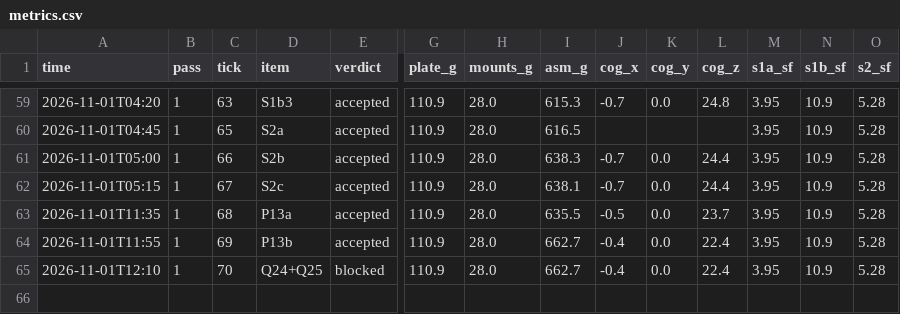
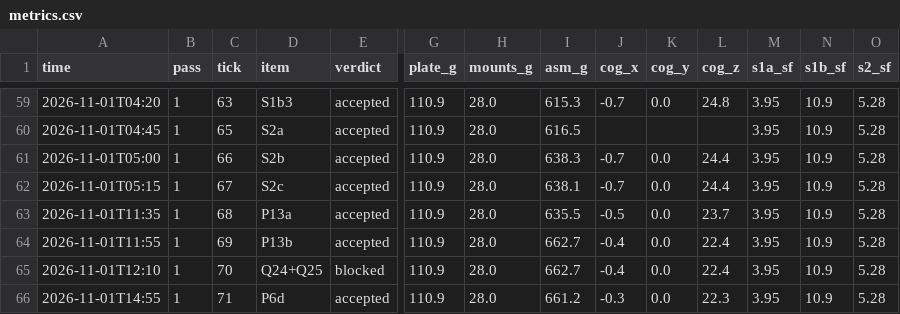
Before and after one commit to 0mdb/robot-buddy, a CSV file: docs/cad/loop/metrics.csv, drawn as a sheet; only a part is shown, gaps mark what is left out; rows hold the shown columns only; the diff names each change by its address in the sheet, - before the commit and + after, or states it on an @@ line.

```diff
--- a/docs/cad/loop/metrics.csv
+++ b/docs/cad/loop/metrics.csv
+row 66: 2026-11-01T14:55 | 1 | 71 | P6d | accepted | 110.9 | 28.0 | 661.2 | -0.3 | 0.0 | 22.3 | 3.95 | 10.9 | 5.28
```
Also changed, not shown: 35 other files.
